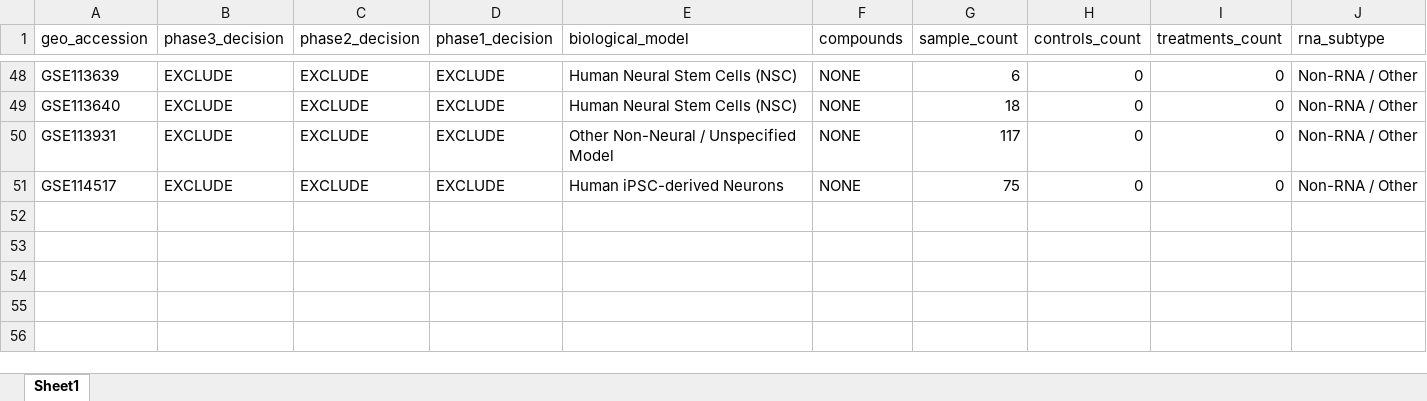
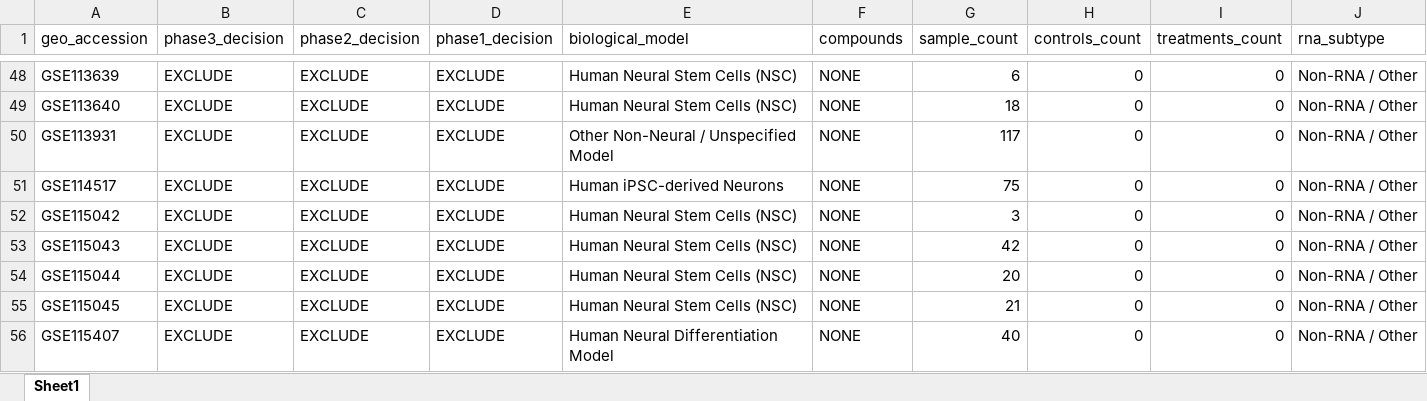
Before and after one commit to bioprintingLabsInc/DNT-Organoid-AI, an Excel workbook: outputs/verification/phase3/phase3_decision_log.xlsx, sheet Sheet1, drawn as a sheet; only a part is shown, gaps mark what is left out; values as stored, in another font and other column widths than the file's, no borders; rows hold the shown columns only; the diff covers the shown part only; the diff names each change by its address in the sheet, - before the commit and + after, or states it on an @@ line.

Commit message:
feat(verification): phase 3 batch 2/34 (records 51-100 of 1666)

```diff
--- a/outputs/verification/phase3/phase3_decision_log.xlsx (sheet Sheet1)
+++ b/outputs/verification/phase3/phase3_decision_log.xlsx (sheet Sheet1)
+row 52: GSE115042 | EXCLUDE | EXCLUDE | EXCLUDE | Human Neural Stem Cells (NSC) | NONE | 3 | 0 | 0 | Non-RNA / Other
+row 53: GSE115043 | EXCLUDE | EXCLUDE | EXCLUDE | Human Neural Stem Cells (NSC) | NONE | 42 | 0 | 0 | Non-RNA / Other
+row 54: GSE115044 | EXCLUDE | EXCLUDE | EXCLUDE | Human Neural Stem Cells (NSC) | NONE | 20 | 0 | 0 | Non-RNA / Other
+row 55: GSE115045 | EXCLUDE | EXCLUDE | EXCLUDE | Human Neural Stem Cells (NSC) | NONE | 21 | 0 | 0 | Non-RNA / Other
+row 56: GSE115407 | EXCLUDE | EXCLUDE | EXCLUDE | Human Neural Differentiation Model | NONE | 40 | 0 | 0 | Non-RNA / Other
```
Also changed, not shown: 45 added rows elsewhere in this sheet, data/metadata/dnt_master_dataset_inventory.xlsx, outputs/verification/phase3/phase3_master_inventory.xlsx, 8 other files.
